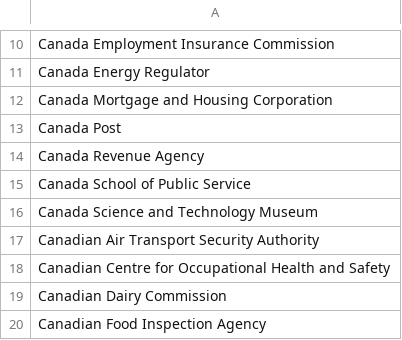
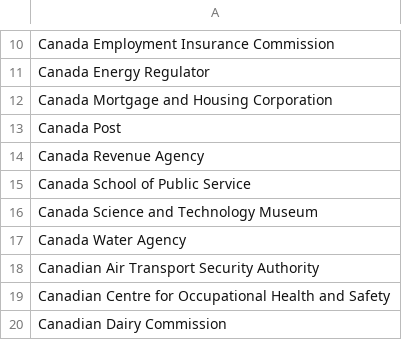
Before and after one commit to cds-snc/gc-organisations, a CSV file: data/all-name-eng.csv, drawn as a sheet; only a part is shown, gaps mark what is left out; the shorter side is filled out with more unchanged rows.

```diff
--- a/data/all-name-eng.csv
+++ b/data/all-name-eng.csv
@@ -16,2 +16,3 @@ Canada School of Public Service
 Canada Science and Technology Museum
+Canada Water Agency
 Canadian Air Transport Security Authority
```
Also changed, not shown: data/all-name-fra.csv, data/all.csv, 3 other files.
